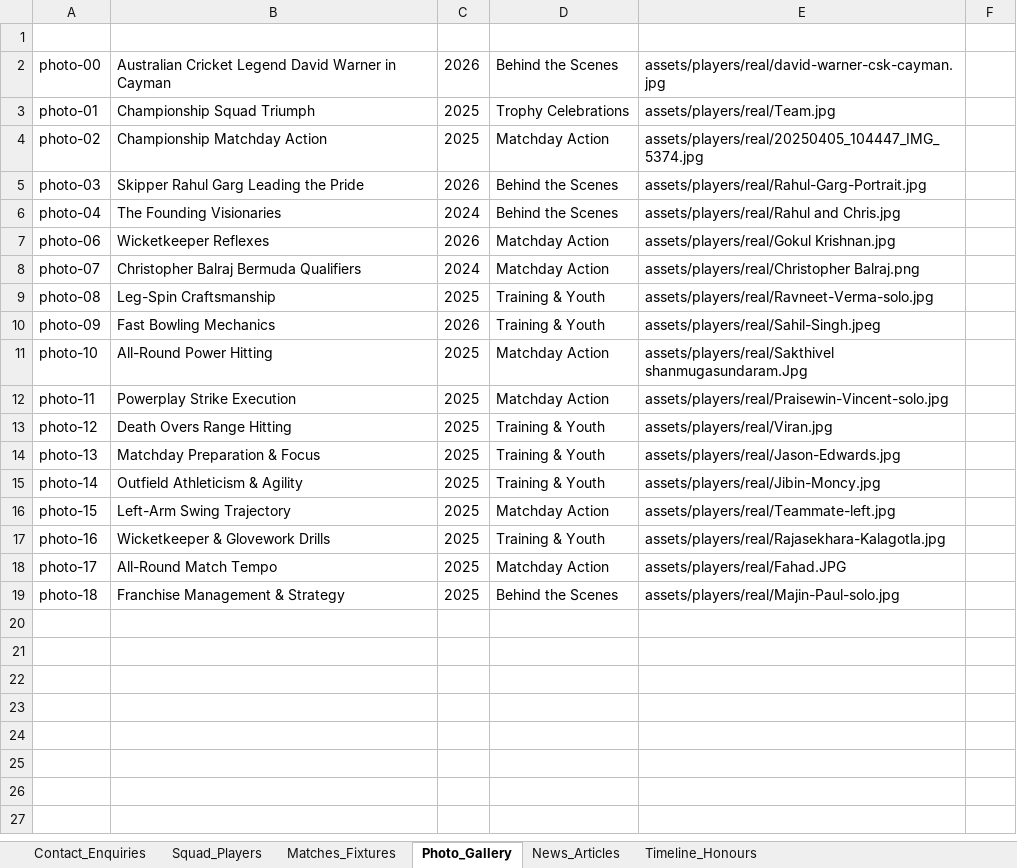
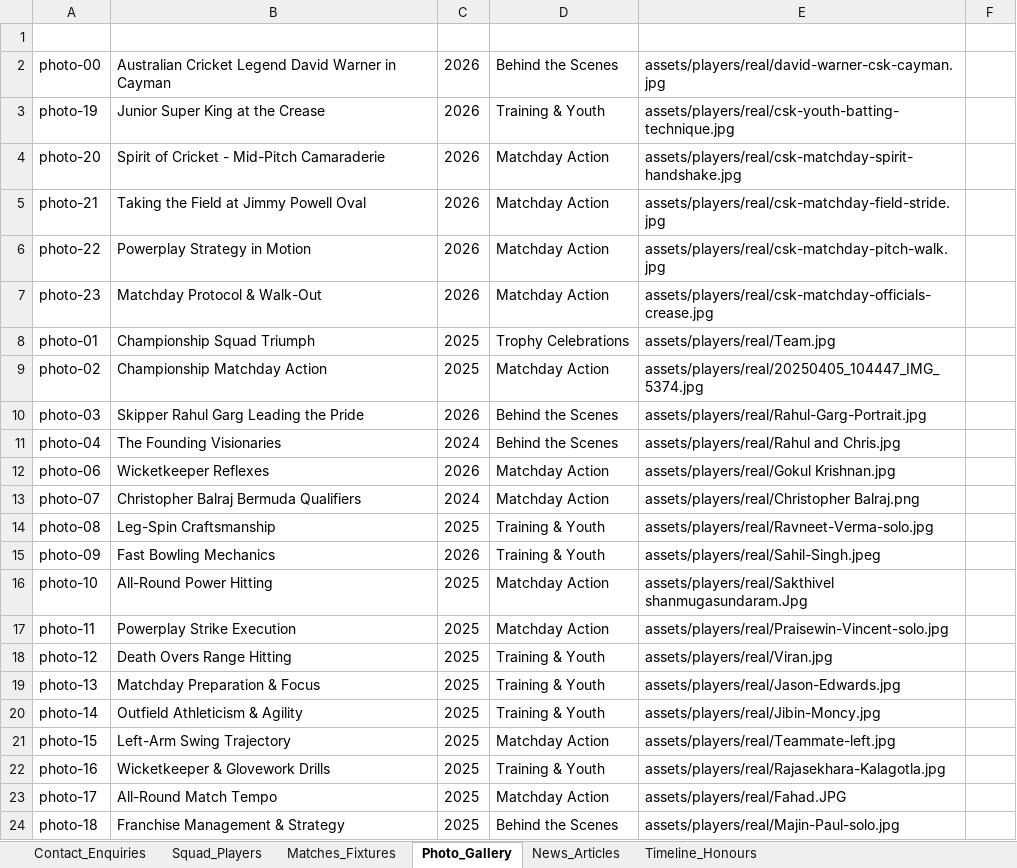
Before and after one commit to Sahitya0805/CAYMAN, an Excel workbook: exports/Cayman_Super_Kings_Complete_Database.xlsx, sheet Photo_Gallery, drawn as a sheet; values as stored, in another font and other column widths than the file's, no borders; the diff names each change by its address in the sheet, - before the commit and + after, or states it on an @@ line.

Commit message:
Add 5 new matchday and youth action photos to official gallery

```diff
--- a/exports/Cayman_Super_Kings_Complete_Database.xlsx (sheet Photo_Gallery)
+++ b/exports/Cayman_Super_Kings_Complete_Database.xlsx (sheet Photo_Gallery)
+row 3: photo-19 | Junior Super King at the Crease | 2026 | Training & Youth | assets/players/real/csk-youth-batting-technique.jpg
+row 4: photo-20 | Spirit of Cricket - Mid-Pitch Camaraderie | 2026 | Matchday Action | assets/players/real/csk-matchday-spirit-handshake.jpg
+row 5: photo-21 | Taking the Field at Jimmy Powell Oval | 2026 | Matchday Action | assets/players/real/csk-matchday-field-stride.jpg
+row 6: photo-22 | Powerplay Strategy in Motion | 2026 | Matchday Action | assets/players/real/csk-matchday-pitch-walk.jpg
+row 7: photo-23 | Matchday Protocol & Walk-Out | 2026 | Matchday Action | assets/players/real/csk-matchday-officials-crease.jpg
```
Also changed, not shown: exports/CSK_Contact_Enquiries_Database.xlsx, 7 other files.
